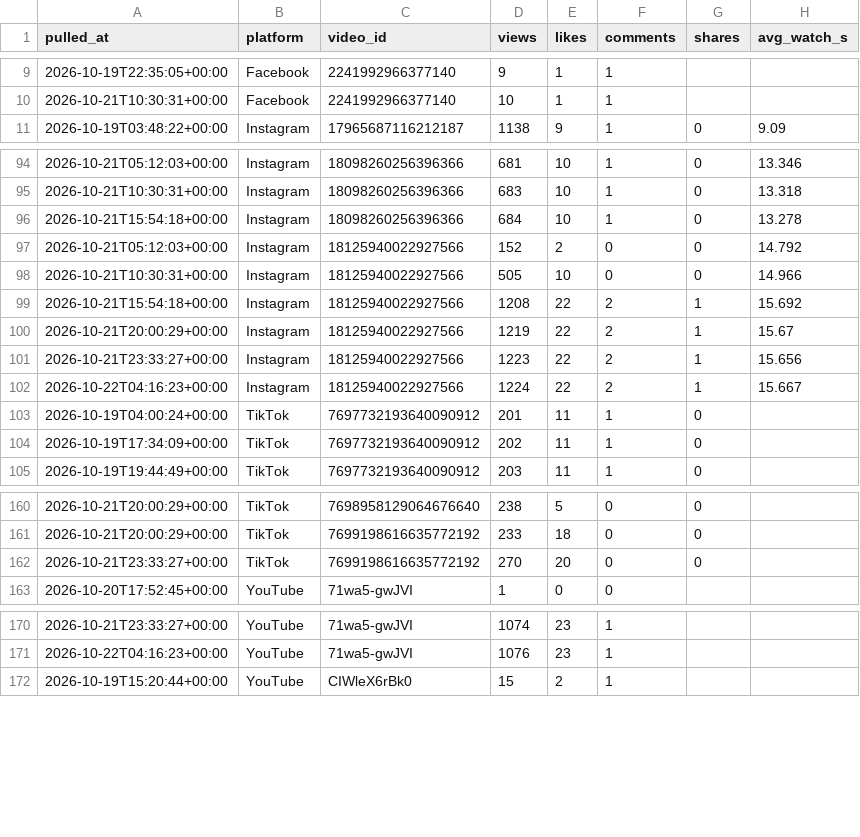
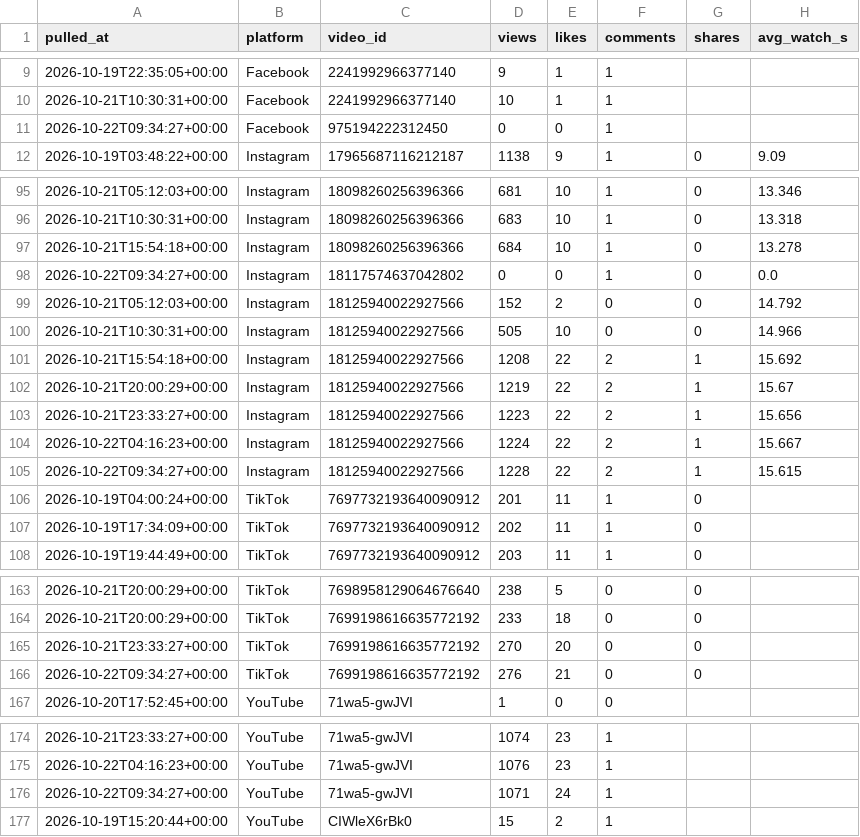
Before and after one commit to Akshay-ALLAM/mapfacto-studio, a CSV file: data/stats.csv, drawn as a sheet; only a part is shown, gaps mark what is left out; the diff covers the shown part only; the diff names each change by its address in the sheet, - before the commit and + after, or states it on an @@ line.

```diff
--- a/data/stats.csv
+++ b/data/stats.csv
+row 11: 2026-10-22T09:34:27+00:00 | Facebook | 975194222312450 | 0 | 0 | 1
+row 98: 2026-10-22T09:34:27+00:00 | Instagram | 18117574637042802 | 0 | 0 | 1 | 0 | 0.0
+row 105: 2026-10-22T09:34:27+00:00 | Instagram | 18125940022927566 | 1228 | 22 | 2 | 1 | 15.615
+row 166: 2026-10-22T09:34:27+00:00 | TikTok | 7699198616635772192 | 276 | 21 | 0 | 0
+row 176: 2026-10-22T09:34:27+00:00 | YouTube | 71wa5-gwJVI | 1071 | 24 | 1
```
Also changed, not shown: 1 added row elsewhere in this file, data/followers.csv, data/pulls.csv, 2 other files.
